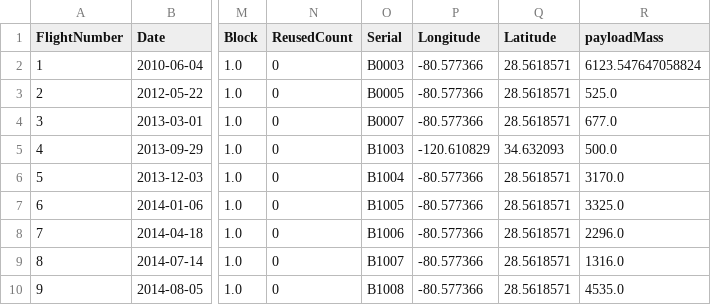
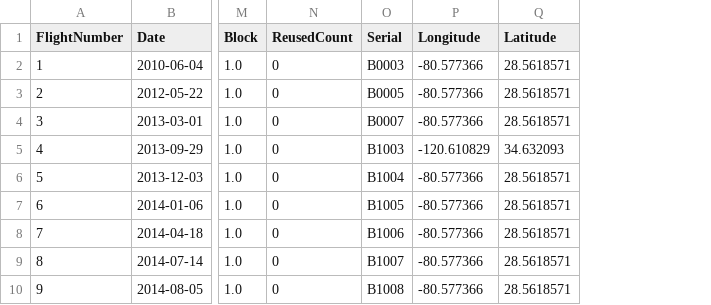
Before and after one commit to JohnFrankIb/Data-Science-Capstone, a CSV file: Week 1/dataset_part1.csv, drawn as a sheet; only a part is shown, gaps mark what is left out; the diff names each change by its address in the sheet, - before the commit and + after, or states it on an @@ line.

Commit message:
Adding 2_data_wrangling

```diff
--- a/Week 1/dataset_part1.csv
+++ b/Week 1/dataset_part1.csv
-column R (payloadMass), rows 2-10: 6123.547647058824 | 525.0 | 677.0 | 500.0 | 3170.0 | 3325.0 | 2296.0 | 1316.0 | 4535.0
```
Also changed, not shown: 4 other files.
